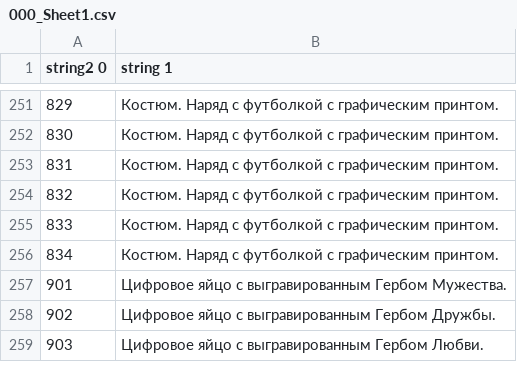
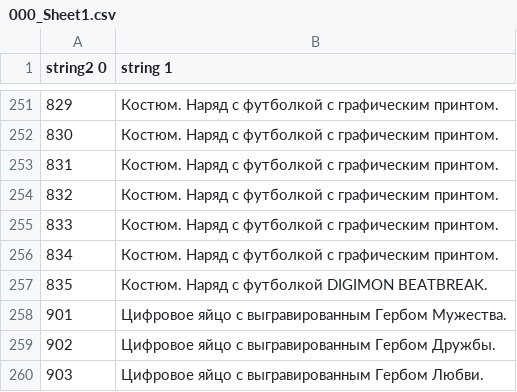
Before and after one commit to AceAsket/Digimon-Story-Time-Stranger-RU, a CSV file: csv/patch_text01/text/item_explanation.mbe/000_Sheet1.csv, drawn as a sheet; only a part is shown, gaps mark what is left out; the diff names each change by its address in the sheet, - before the commit and + after, or states it on an @@ line.

```diff
--- a/csv/patch_text01/text/item_explanation.mbe/000_Sheet1.csv
+++ b/csv/patch_text01/text/item_explanation.mbe/000_Sheet1.csv
+row 257: 835 | Костюм. Наряд с футболкой DIGIMON BEATBREAK.
```
Also changed, not shown: csv/patch_text01/text/char_name.mbe/000_Sheet1.csv, csv/patch_text01/text/item_name.mbe/000_Sheet1.csv, 10 other files.
